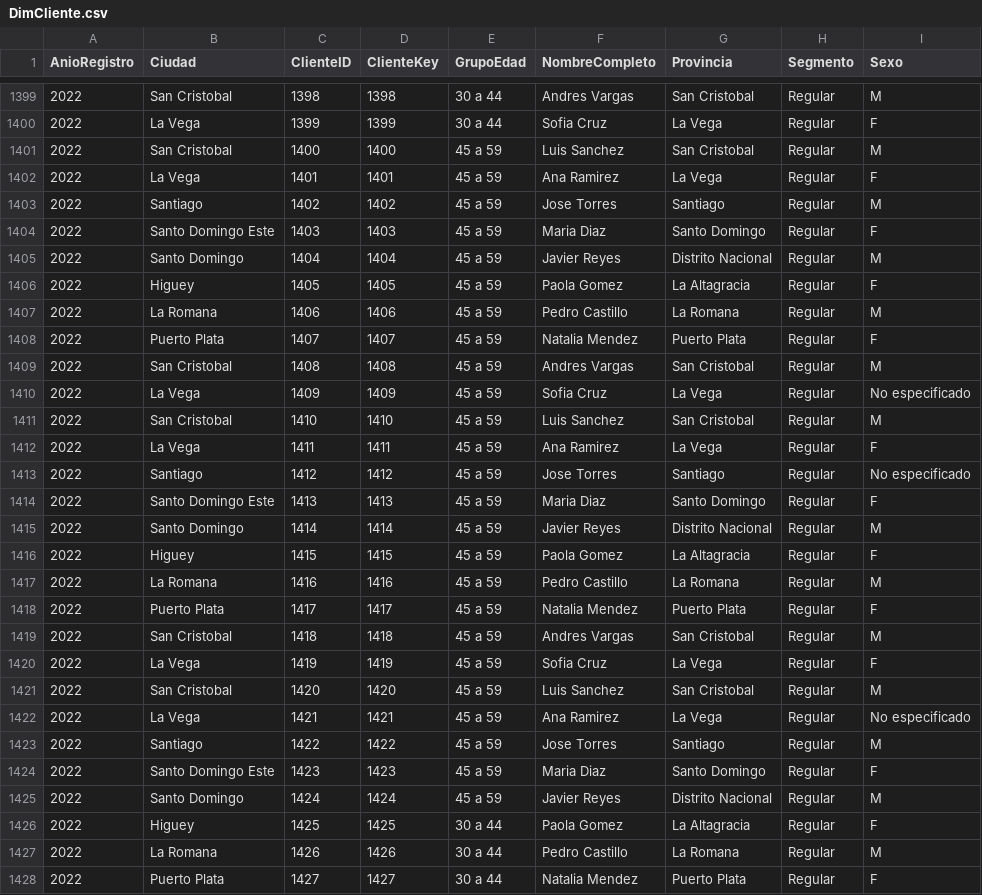
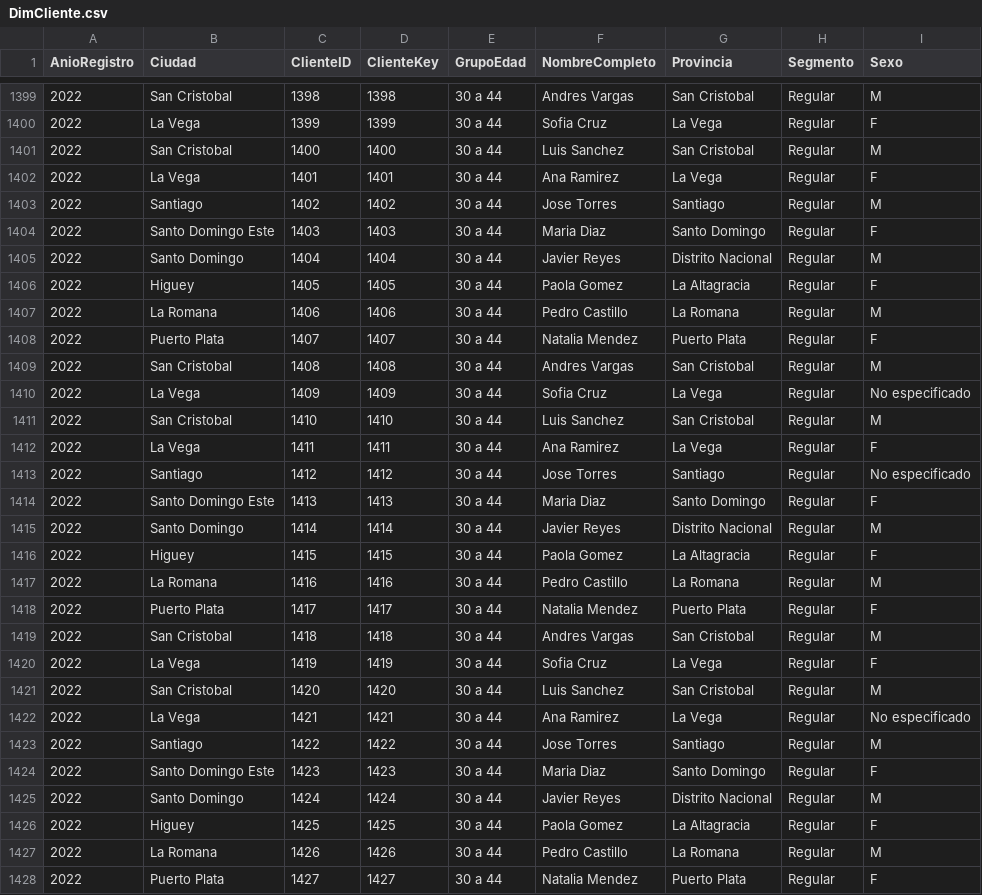
Before and after one commit to EngerDouglas/TAREA1-IDN, a CSV file: 5_ETL/CSV_salida/DimCliente.csv, drawn as a sheet; only a part is shown, gaps mark what is left out.

```diff
--- a/5_ETL/CSV_salida/DimCliente.csv
+++ b/5_ETL/CSV_salida/DimCliente.csv
@@ -1400,27 +1400,27 @@
 2022,La Vega,1399,1399,30 a 44,Sofia Cruz,La Vega,Regular,F
-2022,San Cristobal,1400,1400,45 a 59,Luis Sanchez,San Cristobal,Regular,M
-2022,La Vega,1401,1401,45 a 59,Ana Ramirez,La Vega,Regular,F
-2022,Santiago,1402,1402,45 a 59,Jose Torres,Santiago,Regular,M
-2022,Santo Domingo Este,1403,1403,45 a 59,Maria Diaz,Santo Domingo,Regular,F
-2022,Santo Domingo,1404,1404,45 a 59,Javier Reyes,Distrito Nacional,Regular,M
-2022,Higuey,1405,1405,45 a 59,Paola Gomez,La Altagracia,Regular,F
-2022,La Romana,1406,1406,45 a 59,Pedro Castillo,La Romana,Regular,M
-2022,Puerto Plata,1407,1407,45 a 59,Natalia Mendez,Puerto Plata,Regular,F
-2022,San Cristobal,1408,1408,45 a 59,Andres Vargas,San Cristobal,Regular,M
-2022,La Vega,1409,1409,45 a 59,Sofia Cruz,La Vega,Regular,No especificado
-2022,San Cristobal,1410,1410,45 a 59,Luis Sanchez,San Cristobal,Regular,M
-2022,La Vega,1411,1411,45 a 59,Ana Ramirez,La Vega,Regular,F
-2022,Santiago,1412,1412,45 a 59,Jose Torres,Santiago,Regular,No especificado
-2022,Santo Domingo Este,1413,1413,45 a 59,Maria Diaz,Santo Domingo,Regular,F
-2022,Santo Domingo,1414,1414,45 a 59,Javier Reyes,Distrito Nacional,Regular,M
-2022,Higuey,1415,1415,45 a 59,Paola Gomez,La Altagracia,Regular,F
-2022,La Romana,1416,1416,45 a 59,Pedro Castillo,La Romana,Regular,M
-2022,Puerto Plata,1417,1417,45 a 59,Natalia Mendez,Puerto Plata,Regular,F
-2022,San Cristobal,1418,1418,45 a 59,Andres Vargas,San Cristobal,Regular,M
-2022,La Vega,1419,1419,45 a 59,Sofia Cruz,La Vega,Regular,F
-2022,San Cristobal,1420,1420,45 a 59,Luis Sanchez,San Cristobal,Regular,M
-2022,La Vega,1421,1421,45 a 59,Ana Ramirez,La Vega,Regular,No especificado
-2022,Santiago,1422,1422,45 a 59,Jose Torres,Santiago,Regular,M
-2022,Santo Domingo Este,1423,1423,45 a 59,Maria Diaz,Santo Domingo,Regular,F
-2022,Santo Domingo,1424,1424,45 a 59,Javier Reyes,Distrito Nacional,Regular,M
+2022,San Cristobal,1400,1400,30 a 44,Luis Sanchez,San Cristobal,Regular,M
+2022,La Vega,1401,1401,30 a 44,Ana Ramirez,La Vega,Regular,F
+2022,Santiago,1402,1402,30 a 44,Jose Torres,Santiago,Regular,M
+2022,Santo Domingo Este,1403,1403,30 a 44,Maria Diaz,Santo Domingo,Regular,F
+2022,Santo Domingo,1404,1404,30 a 44,Javier Reyes,Distrito Nacional,Regular,M
+2022,Higuey,1405,1405,30 a 44,Paola Gomez,La Altagracia,Regular,F
+2022,La Romana,1406,1406,30 a 44,Pedro Castillo,La Romana,Regular,M
+2022,Puerto Plata,1407,1407,30 a 44,Natalia Mendez,Puerto Plata,Regular,F
+2022,San Cristobal,1408,1408,30 a 44,Andres Vargas,San Cristobal,Regular,M
+2022,La Vega,1409,1409,30 a 44,Sofia Cruz,La Vega,Regular,No especificado
+2022,San Cristobal,1410,1410,30 a 44,Luis Sanchez,San Cristobal,Regular,M
+2022,La Vega,1411,1411,30 a 44,Ana Ramirez,La Vega,Regular,F
+2022,Santiago,1412,1412,30 a 44,Jose Torres,Santiago,Regular,No especificado
+2022,Santo Domingo Este,1413,1413,30 a 44,Maria Diaz,Santo Domingo,Regular,F
+2022,Santo Domingo,1414,1414,30 a 44,Javier Reyes,Distrito Nacional,Regular,M
+2022,Higuey,1415,1415,30 a 44,Paola Gomez,La Altagracia,Regular,F
+2022,La Romana,1416,1416,30 a 44,Pedro Castillo,La Romana,Regular,M
+2022,Puerto Plata,1417,1417,30 a 44,Natalia Mendez,Puerto Plata,Regular,F
+2022,San Cristobal,1418,1418,30 a 44,Andres Vargas,San Cristobal,Regular,M
+2022,La Vega,1419,1419,30 a 44,Sofia Cruz,La Vega,Regular,F
+2022,San Cristobal,1420,1420,30 a 44,Luis Sanchez,San Cristobal,Regular,M
+2022,La Vega,1421,1421,30 a 44,Ana Ramirez,La Vega,Regular,No especificado
+2022,Santiago,1422,1422,30 a 44,Jose Torres,Santiago,Regular,M
+2022,Santo Domingo Este,1423,1423,30 a 44,Maria Diaz,Santo Domingo,Regular,F
+2022,Santo Domingo,1424,1424,30 a 44,Javier Reyes,Distrito Nacional,Regular,M
 2022,Higuey,1425,1425,30 a 44,Paola Gomez,La Altagracia,Regular,F
```
Also changed, not shown: 5_ETL/CSV_salida/DimProducto.csv, 5_ETL/CSV_salida/DimPromocion.csv, 9 other files.
